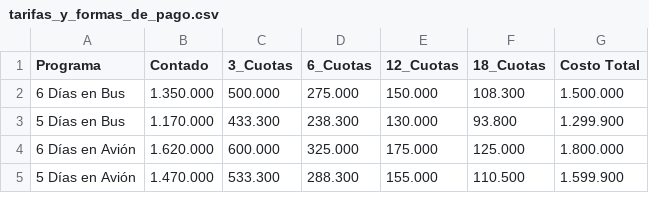
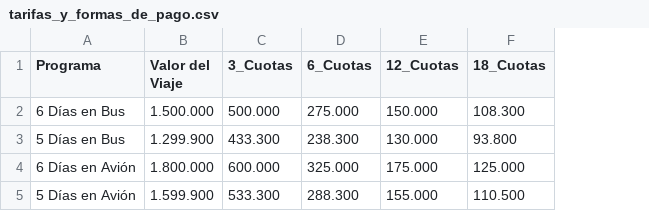
Before and after one commit to martinszurman-ux/Serrano-Dashboard, a CSV file: data/vcp/tarifas_y_formas_de_pago.csv, drawn as a sheet; removed rows and columns are numbered as before the commit, all else as after; the diff names each change by its address in the sheet, - before the commit and + after, or states it on an @@ line.

Commit message:
Update tarifas_y_formas_de_pago.csv

```diff
--- a/data/vcp/tarifas_y_formas_de_pago.csv
+++ b/data/vcp/tarifas_y_formas_de_pago.csv
-column B (Contado), rows 2-5: 1.350.000 | 1.170.000 | 1.620.000 | 1.470.000
+column B (Valor del Viaje), rows 2-5: 1.500.000 | 1.299.900 | 1.800.000 | 1.599.900
-column G (Costo Total), rows 2-5: 1.500.000 | 1.299.900 | 1.800.000 | 1.599.900
```
